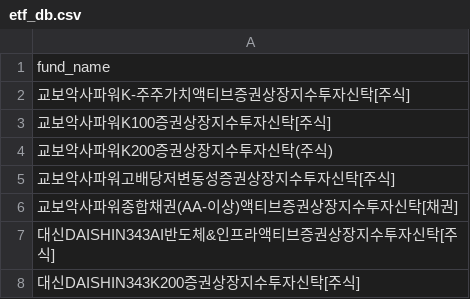
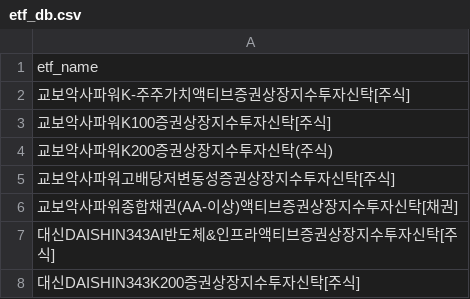
Before and after one commit to sungin-etf/test, a CSV file: etf_db.csv, drawn as a sheet; only a part is shown.

Commit message:
Update etf_db.csv

```diff
--- a/etf_db.csv
+++ b/etf_db.csv
@@ -1,2 +1,2 @@
-fund_name
+etf_name
 교보악사파워K-주주가치액티브증권상장지수투자신탁[주식]
```
